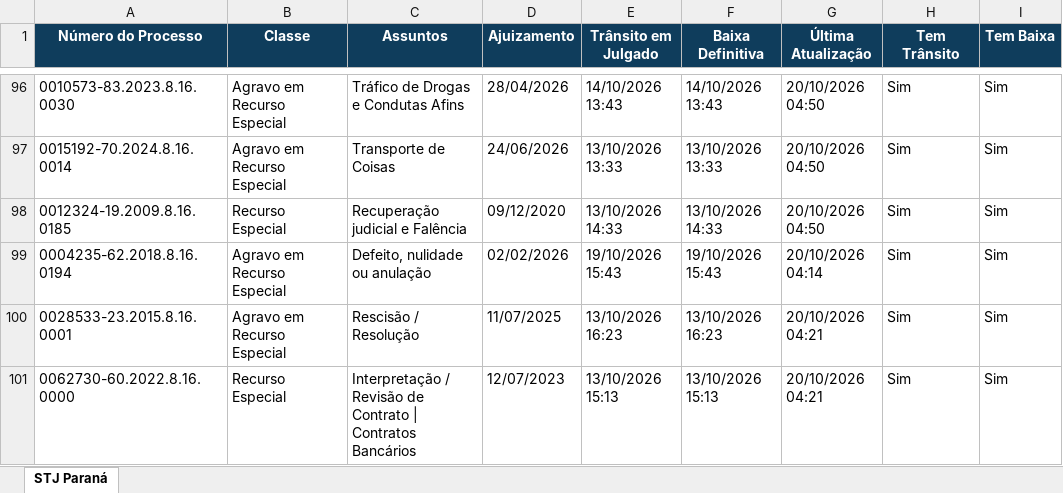
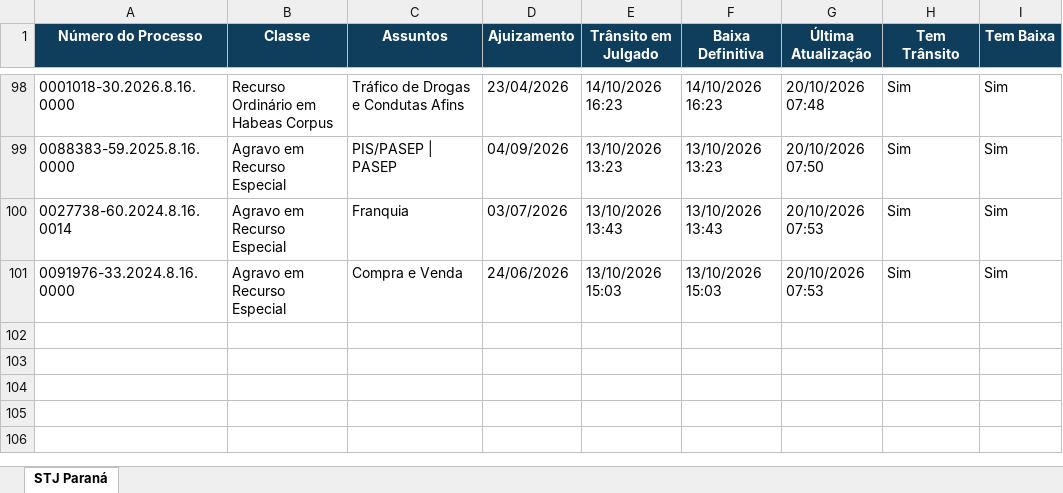
Before and after one commit to narleysousa/Consulta-STJ, an Excel workbook: docs/resultados.xlsx, sheet STJ Paraná, drawn as a sheet; only a part is shown, gaps mark what is left out; values as stored, in another font and other column widths than the file's, no borders; removed rows and columns are numbered as before the commit, all else as after; the diff covers the shown part only; the diff names each change by its address in the sheet, - before the commit and + after, or states it on an @@ line.

```diff
--- a/docs/resultados.xlsx (sheet STJ Paraná)
+++ b/docs/resultados.xlsx (sheet STJ Paraná)
-A98 (Número do Processo): 0010573-83.2023.8.16.0030
+A98 (Número do Processo): 0001018-30.2026.8.16.0000
-B98 (Classe): Agravo em Recurso Especial
+B98 (Classe): Recurso Ordinário em Habeas Corpus
-D98 (Ajuizamento): 28/04/2026
+D98 (Ajuizamento): 23/04/2026
-E98 (Trânsito em Julgado): 14/10/2026 13:43
+E98 (Trânsito em Julgado): 14/10/2026 16:23
-F98 (Baixa Definitiva): 14/10/2026 13:43
+F98 (Baixa Definitiva): 14/10/2026 16:23
-G98 (Última Atualização): 20/10/2026 04:50
+G98 (Última Atualização): 20/10/2026 07:48
-A99 (Número do Processo): 0015192-70.2024.8.16.0014
+A99 (Número do Processo): 0088383-59.2025.8.16.0000
-C99 (Assuntos): Transporte de Coisas
+C99 (Assuntos): PIS/PASEP | PASEP
-D99 (Ajuizamento): 24/06/2026
+D99 (Ajuizamento): 04/09/2026
-E99 (Trânsito em Julgado): 13/10/2026 13:33
+E99 (Trânsito em Julgado): 13/10/2026 13:23
-F99 (Baixa Definitiva): 13/10/2026 13:33
+F99 (Baixa Definitiva): 13/10/2026 13:23
-G99 (Última Atualização): 20/10/2026 04:50
+G99 (Última Atualização): 20/10/2026 07:50
-row 98: 0012324-19.2009.8.16.0185 | Recurso Especial | Recuperação judicial e Falência | 09/12/2020 | 13/10/2026 14:33 | 13/10/2026 14:33 | 20/10/2026 04:50 | Sim | Sim
-A100 (Número do Processo): 0004235-62.2018.8.16.0194
+A100 (Número do Processo): 0027738-60.2024.8.16.0014
-C100 (Assuntos): Defeito, nulidade ou anulação
+C100 (Assuntos): Franquia
-D100 (Ajuizamento): 02/02/2026
+D100 (Ajuizamento): 03/07/2026
-E100 (Trânsito em Julgado): 19/10/2026 15:43
+E100 (Trânsito em Julgado): 13/10/2026 13:43
-F100 (Baixa Definitiva): 19/10/2026 15:43
+F100 (Baixa Definitiva): 13/10/2026 13:43
-G100 (Última Atualização): 20/10/2026 04:14
+G100 (Última Atualização): 20/10/2026 07:53
-row 100: 0028533-23.2015.8.16.0001 | Agravo em Recurso Especial | Rescisão / Resolução | 11/07/2025 | 13/10/2026 16:23 | 13/10/2026 16:23 | 20/10/2026 04:21 | Sim | Sim
-row 101: 0062730-60.2022.8.16.0000 | Recurso Especial | Interpretação / Revisão de Contrato | Contratos Bancários | 12/07/2023 | 13/10/2026 15:13 | 13/10/2026 15:13 | 20/10/2026 04:21 | Sim | Sim
@@ row 51 moved to row 101: 0091976-33.2024.8.16.0000 @@
```
Also changed, not shown: 23 added rows, 20 removed rows, 7 moved rows and 298 edited cells elsewhere in this sheet, 2 other files.
